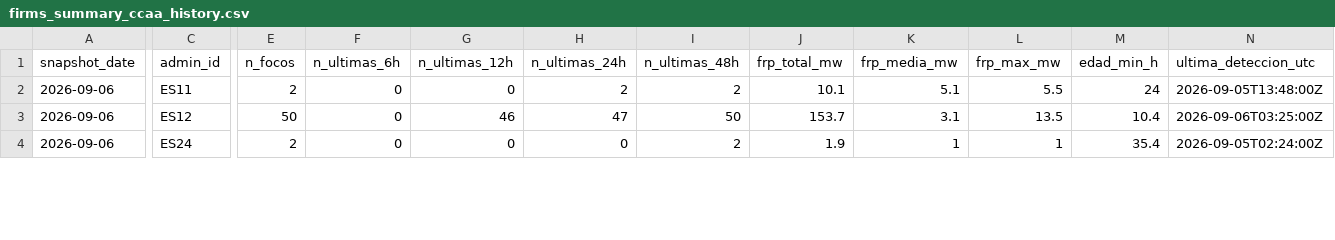
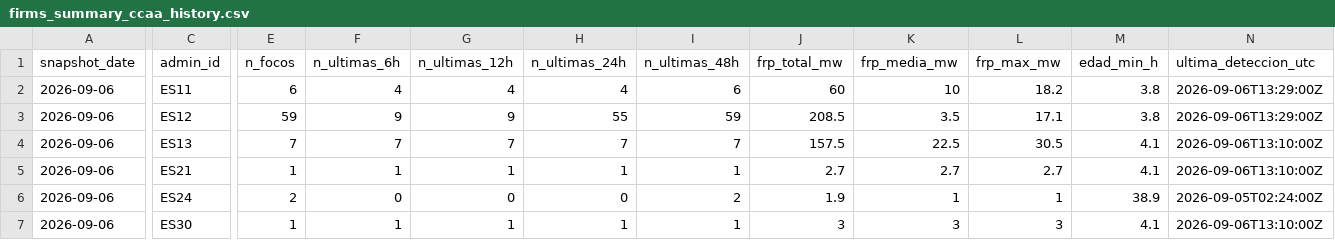
Before and after one commit to santiagomota/visor-fuego, a CSV file: assets/history/firms_summary_ccaa_history.csv, drawn as a sheet; only a part is shown, gaps mark what is left out; addresses are those after the commit; rows hold the shown columns only; the diff covers the shown part only; the diff names each change by its address in the sheet, - before the commit and + after, or states it on an @@ line.

```diff
--- a/assets/history/firms_summary_ccaa_history.csv
+++ b/assets/history/firms_summary_ccaa_history.csv
-E2 (n_focos): 2
+E2 (n_focos): 6
-F2 (n_ultimas_6h): 0
+F2 (n_ultimas_6h): 4
-G2 (n_ultimas_12h): 0
+G2 (n_ultimas_12h): 4
-H2 (n_ultimas_24h): 2
+H2 (n_ultimas_24h): 4
-I2 (n_ultimas_48h): 2
+I2 (n_ultimas_48h): 6
-J2 (frp_total_mw): 10.1
+J2 (frp_total_mw): 60
-K2 (frp_media_mw): 5.1
+K2 (frp_media_mw): 10
-L2 (frp_max_mw): 5.5
+L2 (frp_max_mw): 18.2
-M2 (edad_min_h): 24
+M2 (edad_min_h): 3.8
-N2 (ultima_deteccion_utc): 2026-09-05T13:48:00Z
+N2 (ultima_deteccion_utc): 2026-09-06T13:29:00Z
-E3 (n_focos): 50
+E3 (n_focos): 59
-F3 (n_ultimas_6h): 0
+F3 (n_ultimas_6h): 9
-G3 (n_ultimas_12h): 46
+G3 (n_ultimas_12h): 9
-H3 (n_ultimas_24h): 47
+H3 (n_ultimas_24h): 55
-I3 (n_ultimas_48h): 50
+I3 (n_ultimas_48h): 59
-J3 (frp_total_mw): 153.7
+J3 (frp_total_mw): 208.5
-K3 (frp_media_mw): 3.1
+K3 (frp_media_mw): 3.5
-L3 (frp_max_mw): 13.5
+L3 (frp_max_mw): 17.1
-M3 (edad_min_h): 10.4
+M3 (edad_min_h): 3.8
-N3 (ultima_deteccion_utc): 2026-09-06T03:25:00Z
+N3 (ultima_deteccion_utc): 2026-09-06T13:29:00Z
+row 4: 2026-09-06 | ES13 | 7 | 7 | 7 | 7 | 7 | 157.5 | 22.5 | 30.5 | 4.1 | 2026-09-06T13:10:00Z
+row 5: 2026-09-06 | ES21 | 1 | 1 | 1 | 1 | 1 | 2.7 | 2.7 | 2.7 | 4.1 | 2026-09-06T13:10:00Z
-M6 (edad_min_h): 35.4
+M6 (edad_min_h): 38.9
+row 7: 2026-09-06 | ES30 | 1 | 1 | 1 | 1 | 1 | 3 | 3 | 3 | 4.1 | 2026-09-06T13:10:00Z
```
Also changed, not shown: 58 edited cells elsewhere in this file, assets/history/firms_summary_provincias_history.csv, assets/summary/firms_summary_ccaa.csv, 30 other files.
